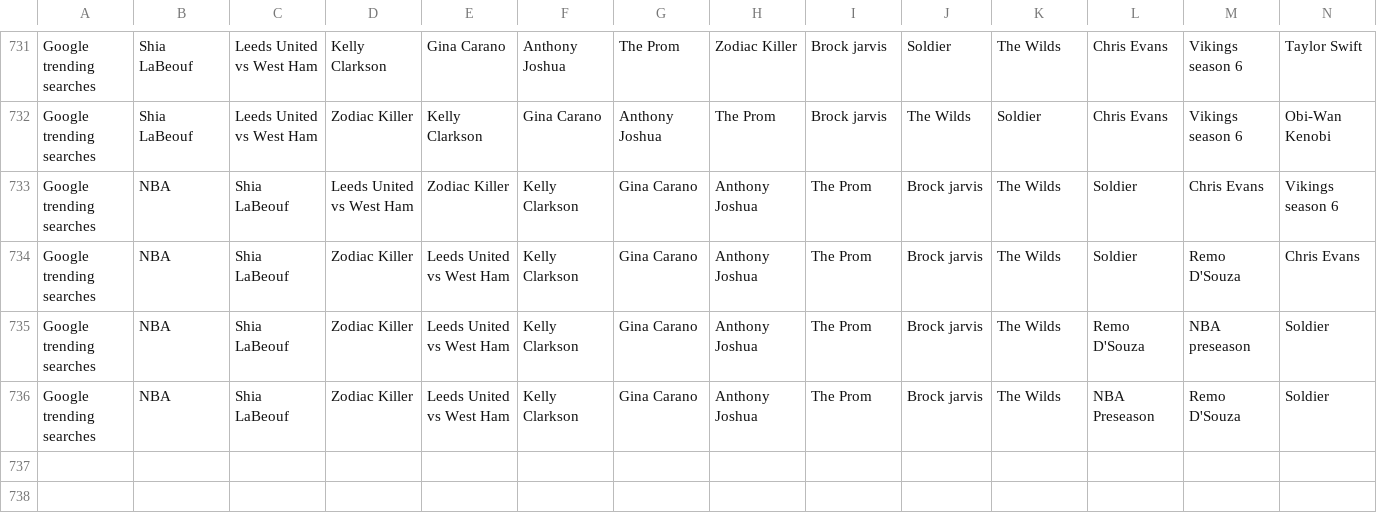
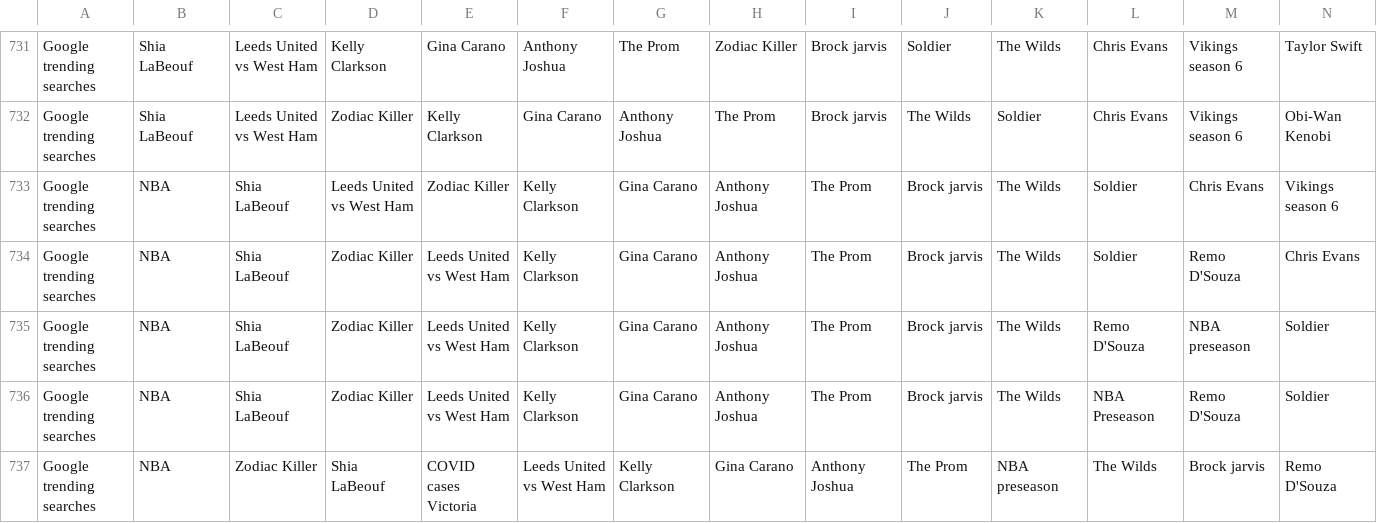
Before and after one commit to joshnicholas/data, a CSV file: Aus_google_trends.csv, drawn as a sheet; only a part is shown, gaps mark what is left out; rows hold the shown columns only; the diff names each change by its address in the sheet, - before the commit and + after, or states it on an @@ line.

Commit message:
Latest data: Sat Dec 12 07:24:34 UTC 2020

```diff
--- a/Aus_google_trends.csv
+++ b/Aus_google_trends.csv
+row 737: Google trending searches | NBA | Zodiac Killer | Shia LaBeouf | COVID cases Victoria | Leeds United vs West Ham | Kelly Clarkson | Gina Carano | Anthony Joshua | The Prom | NBA preseason | The Wilds | Brock jarvis | Remo D'Souza
```
